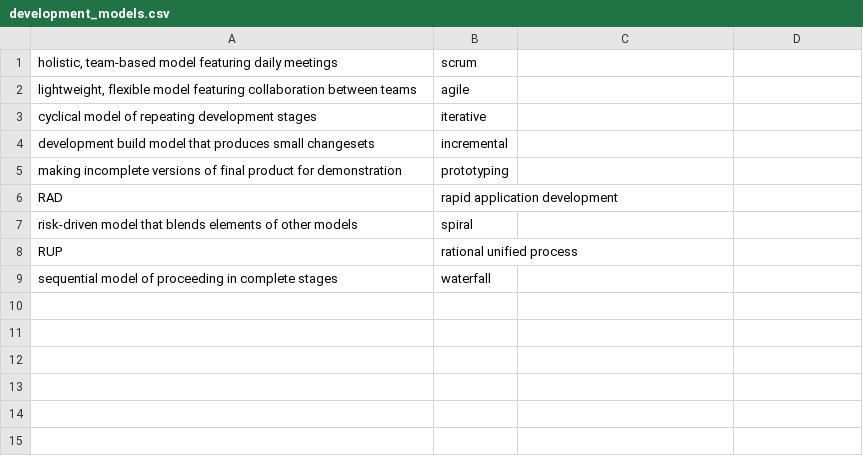
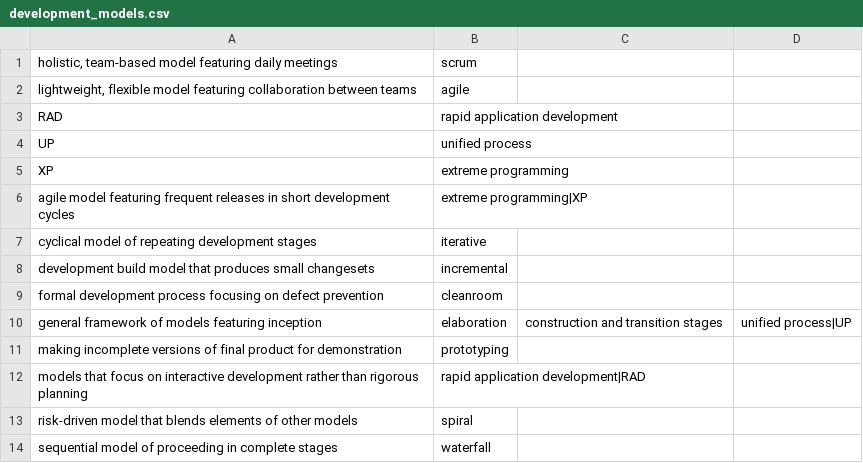
Before and after one commit to BluntSporks/flashcards, a CSV file: decks/development_models.csv, drawn as a sheet.

```diff
--- a/decks/development_models.csv
+++ b/decks/development_models.csv
@@ -2,8 +2,13 @@
 "lightweight, flexible model featuring collaboration between teams",agile
+RAD,rapid application development
+UP,unified process
+XP,extreme programming
+agile model featuring frequent releases in short development cycles,extreme programming|XP
 cyclical model of repeating development stages,iterative
 development build model that produces small changesets,incremental
+formal development process focusing on defect prevention,cleanroom
+general framework of models featuring inception, elaboration, construction and transition stages,unified process|UP
 making incomplete versions of final product for demonstration,prototyping
-RAD,rapid application development
+models that focus on interactive development rather than rigorous planning,rapid application development|RAD
 risk-driven model that blends elements of other models,spiral
-RUP,rational unified process
 sequential model of proceeding in complete stages,waterfall
```
Also changed, not shown: decks/architectural_patterns.csv, decks/arithmetic.csv, 6 other files.
